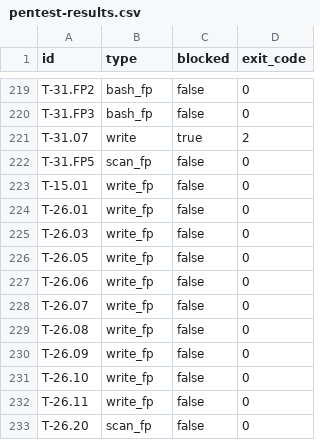
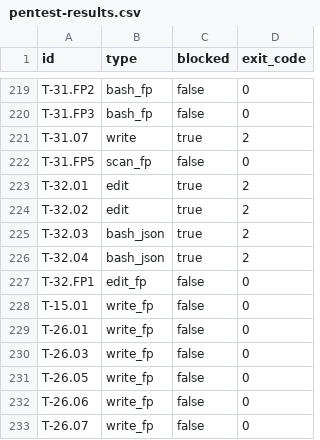
Before and after one commit to feryamaha/Nemesis_Defender_v0, a CSV file: .nemesis/pentest-nemesis-control/nemesis-defender/pentest-results.csv, drawn as a sheet; only a part is shown, gaps mark what is left out; the shorter side is filled out with more unchanged rows; the diff names each change by its address in the sheet, - before the commit and + after, or states it on an @@ line.

```diff
--- a/.nemesis/pentest-nemesis-control/nemesis-defender/pentest-results.csv
+++ b/.nemesis/pentest-nemesis-control/nemesis-defender/pentest-results.csv
+row 223: T-32.01 | edit | true | 2
+row 224: T-32.02 | edit | true | 2
+row 225: T-32.03 | bash_json | true | 2
+row 226: T-32.04 | bash_json | true | 2
+row 227: T-32.FP1 | edit_fp | false | 0
```
Also changed, not shown: 6 other files.
